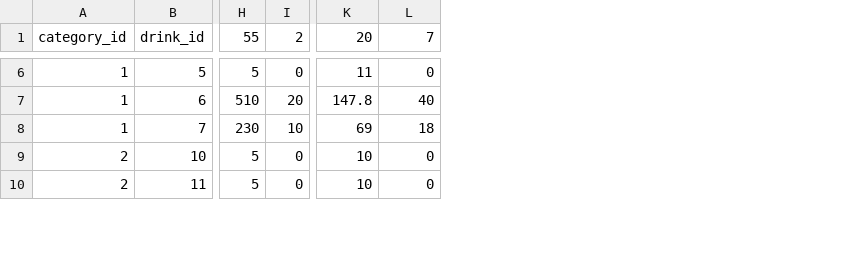
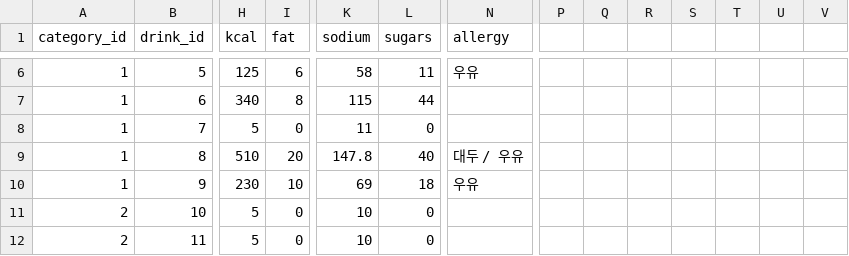
Before and after one commit to ehghksvjscl/python-crawling, a CSV file: starbucks/db/csv/drink.csv, drawn as a sheet; only a part is shown, gaps mark what is left out; rows hold the shown columns only; the diff covers the shown part only; the diff names each change by its address in the sheet, - before the commit and + after, or states it on an @@ line.

Commit message:
finish crawling starbucks

```diff
--- a/starbucks/db/csv/drink.csv
+++ b/starbucks/db/csv/drink.csv
+column N (allergy), row 6: 우유
+column P, empty
+column Q, empty
+column R, empty
+column S, empty
+column T, empty
+column U, empty
+column V, empty
-H1: 55
+H1: kcal
-I1: 2
+I1: fat
-K1: 20
+K1: sodium
-L1: 7
+L1: sugars
-H6 (kcal): 5
+H6 (kcal): 125
-I6 (fat): 0
+I6 (fat): 6
-K6 (sodium): 11
+K6 (sodium): 58
-L6 (sugars): 0
+L6 (sugars): 11
-H7 (kcal): 510
+H7 (kcal): 340
-I7 (fat): 20
+I7 (fat): 8
-K7 (sodium): 147.8
+K7 (sodium): 115
-L7 (sugars): 40
+L7 (sugars): 44
-H8 (kcal): 230
+H8 (kcal): 5
-I8 (fat): 10
+I8 (fat): 0
-K8 (sodium): 69
+K8 (sodium): 11
-L8 (sugars): 18
+L8 (sugars): 0
+row 9: 1 | 8 | 510 | 20 | 147.8 | 40 | 대두 / 우유
+row 10: 1 | 9 | 230 | 10 | 69 | 18 | 우유
```
Also changed, not shown: 1 added column and 30 edited cells elsewhere in this file, 10 other files.
